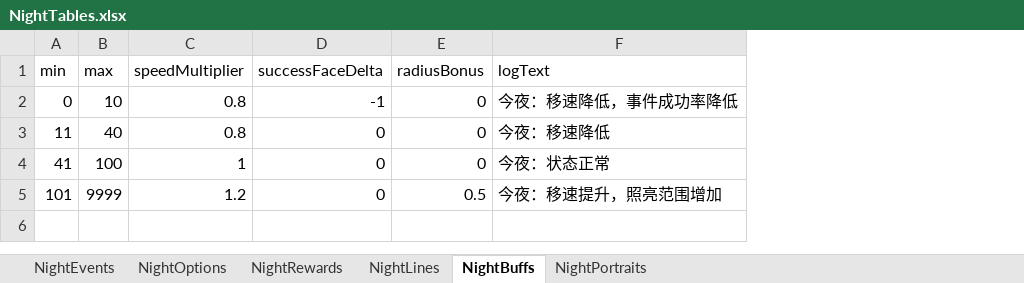
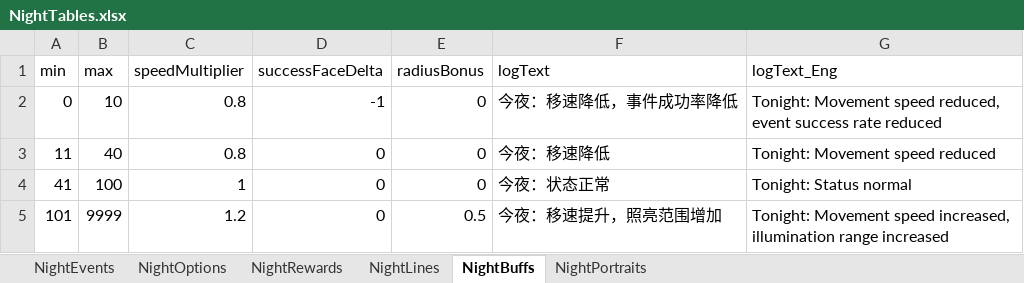
Before and after one commit to tujiali53-alt/TGJ_music, an Excel workbook: CookingClient/Assets/_Project/Data/Tables/NightTables.xlsx, sheet NightBuffs, drawn as a sheet; values as stored, in another font and other column widths than the file's, no borders; the diff names each change by its address in the sheet, - before the commit and + after, or states it on an @@ line.

Commit message:
表格上传翻译

```diff
--- a/CookingClient/Assets/_Project/Data/Tables/NightTables.xlsx (sheet NightBuffs)
+++ b/CookingClient/Assets/_Project/Data/Tables/NightTables.xlsx (sheet NightBuffs)
+column G (logText_Eng), rows 2-5: Tonight: Movement speed reduced, event success rate reduced | Tonight: Movement speed reduced | Tonight: Status normal | Tonight: Movement speed increased, illumination range increased
```
